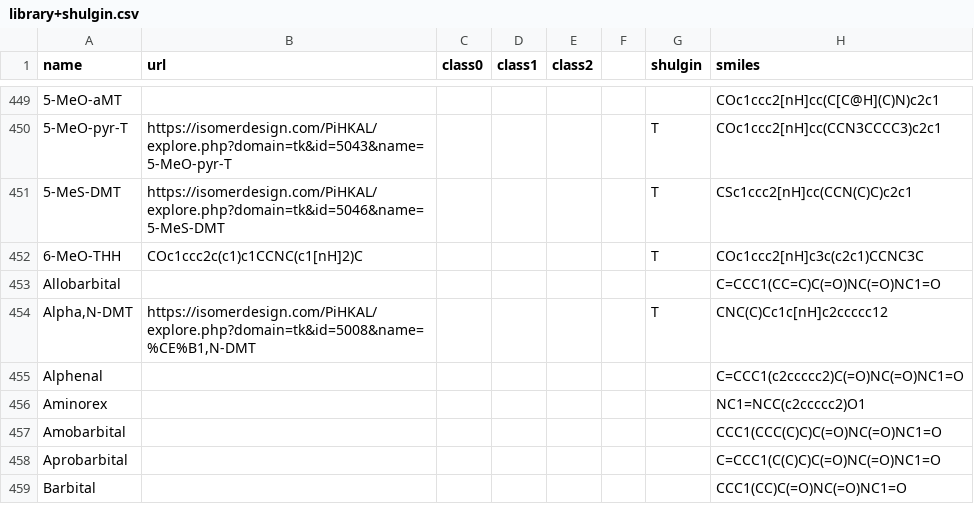
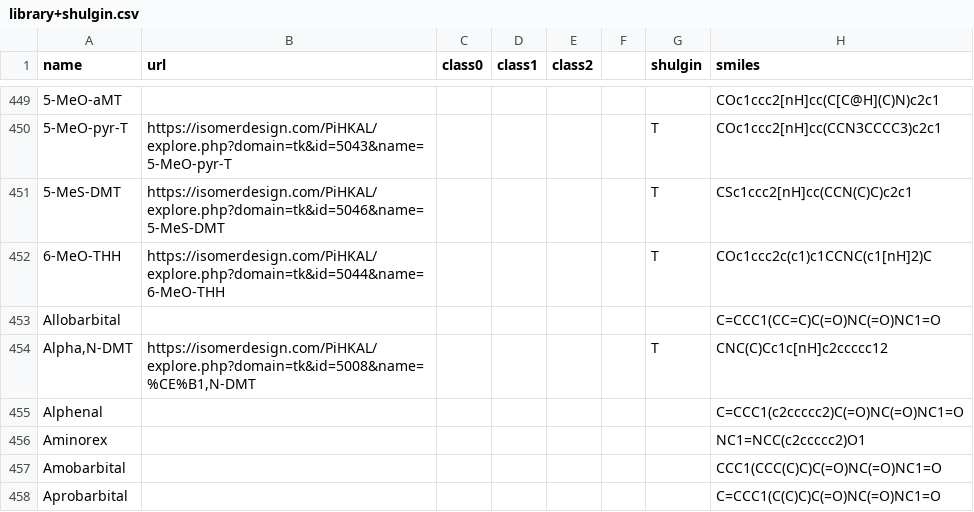
Before and after one commit to april19ai/psymol, a CSV file: library+shulgin.csv, drawn as a sheet; only a part is shown, gaps mark what is left out; the shorter side is filled out with more unchanged rows; the diff names each change by its address in the sheet, - before the commit and + after, or states it on an @@ line.

Commit message:
add link for 6-MeO-THH

```diff
--- a/library+shulgin.csv
+++ b/library+shulgin.csv
-B452 (url): COc1ccc2c(c1)c1CCNC(c1[nH]2)C
+B452 (url): https://isomerdesign.com/PiHKAL/explore.php?domain=tk&id=5044&name=6-MeO-THH
-H452 (smiles): COc1ccc2[nH]c3c(c2c1)CCNC3C
+H452 (smiles): COc1ccc2c(c1)c1CCNC(c1[nH]2)C
```
